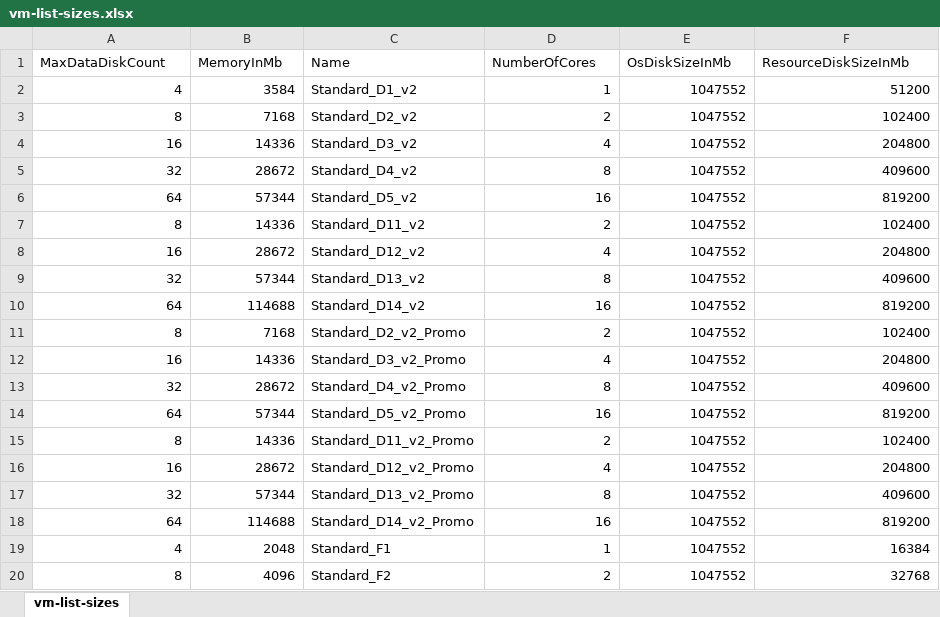
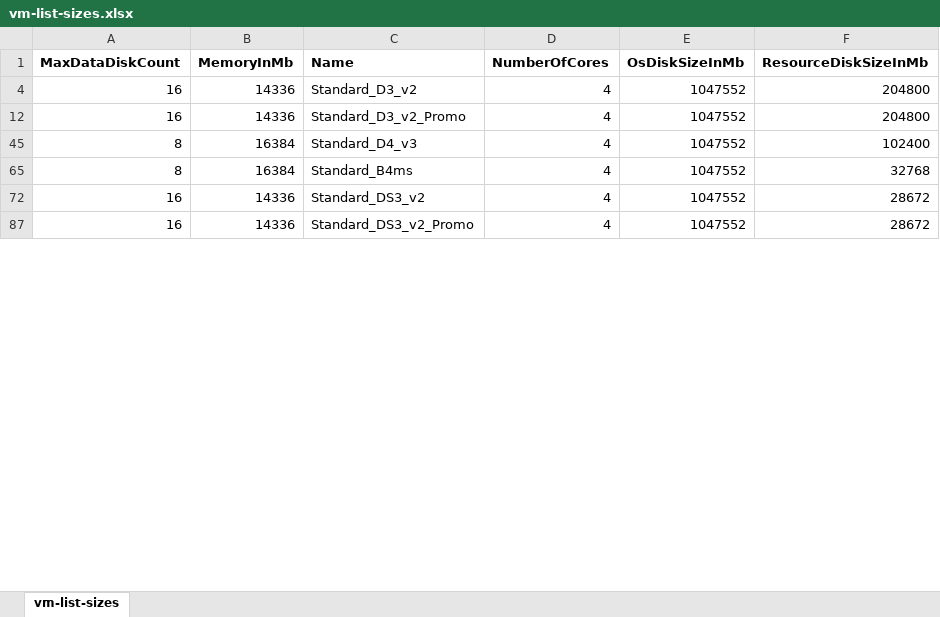
Before and after one commit to vadim-ivlev/setup-ubuntu, an Excel workbook: azure/vm-list-sizes.xlsx, sheet vm-list-sizes, drawn as a sheet; only a part is shown; the shorter side is filled out with more unchanged rows; values as stored, in another font and other column widths than the file's, no borders; the diff covers the shown part only; the diff names each change by its address in the sheet, - before the commit and + after, or states it on an @@ line.

```diff
--- a/azure/vm-list-sizes.xlsx (sheet vm-list-sizes)
+++ b/azure/vm-list-sizes.xlsx (sheet vm-list-sizes)
-A1:F1 bold: off
+A1:F1 bold: on
@@ row 2 hidden: 4 | 3584 | Standard_D1_v2 | 1 | 1047552 | 51200 @@
@@ row 3 hidden: 8 | 7168 | Standard_D2_v2 | 2 | 1047552 | 102400 @@
@@ row 5 hidden: 32 | 28672 | Standard_D4_v2 | 8 | 1047552 | 409600 @@
@@ row 6 hidden: 64 | 57344 | Standard_D5_v2 | 16 | 1047552 | 819200 @@
@@ row 7 hidden: 8 | 14336 | Standard_D11_v2 | 2 | 1047552 | 102400 @@
@@ row 8 hidden: 16 | 28672 | Standard_D12_v2 | 4 | 1047552 | 204800 @@
@@ row 9 hidden: 32 | 57344 | Standard_D13_v2 | 8 | 1047552 | 409600 @@
@@ row 10 hidden: 64 | 114688 | Standard_D14_v2 | 16 | 1047552 | 819200 @@
@@ row 11 hidden: 8 | 7168 | Standard_D2_v2_Promo | 2 | 1047552 | 102400 @@
@@ row 13 hidden: 32 | 28672 | Standard_D4_v2_Promo | 8 | 1047552 | 409600 @@
@@ row 14 hidden: 64 | 57344 | Standard_D5_v2_Promo | 16 | 1047552 | 819200 @@
@@ row 15 hidden: 8 | 14336 | Standard_D11_v2_Promo | 2 | 1047552 | 102400 @@
@@ row 16 hidden: 16 | 28672 | Standard_D12_v2_Promo | 4 | 1047552 | 204800 @@
@@ row 17 hidden: 32 | 57344 | Standard_D13_v2_Promo | 8 | 1047552 | 409600 @@
@@ row 18 hidden: 64 | 114688 | Standard_D14_v2_Promo | 16 | 1047552 | 819200 @@
@@ row 19 hidden: 4 | 2048 | Standard_F1 | 1 | 1047552 | 16384 @@
@@ row 20 hidden: 8 | 4096 | Standard_F2 | 2 | 1047552 | 32768 @@
```
Also changed, not shown: 312 hidden or unhidden rows elsewhere in this sheet, 3 other files.
